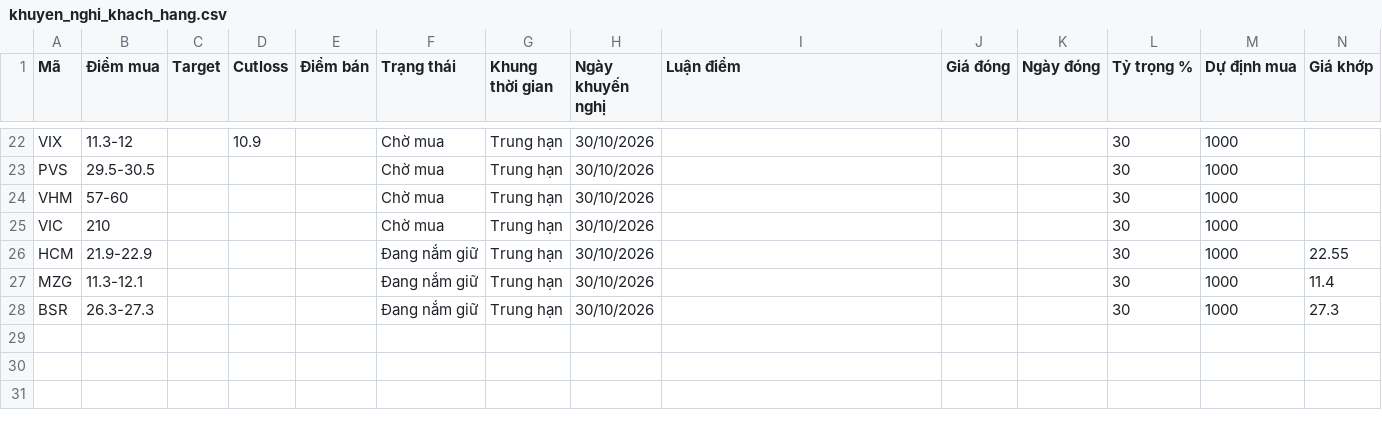
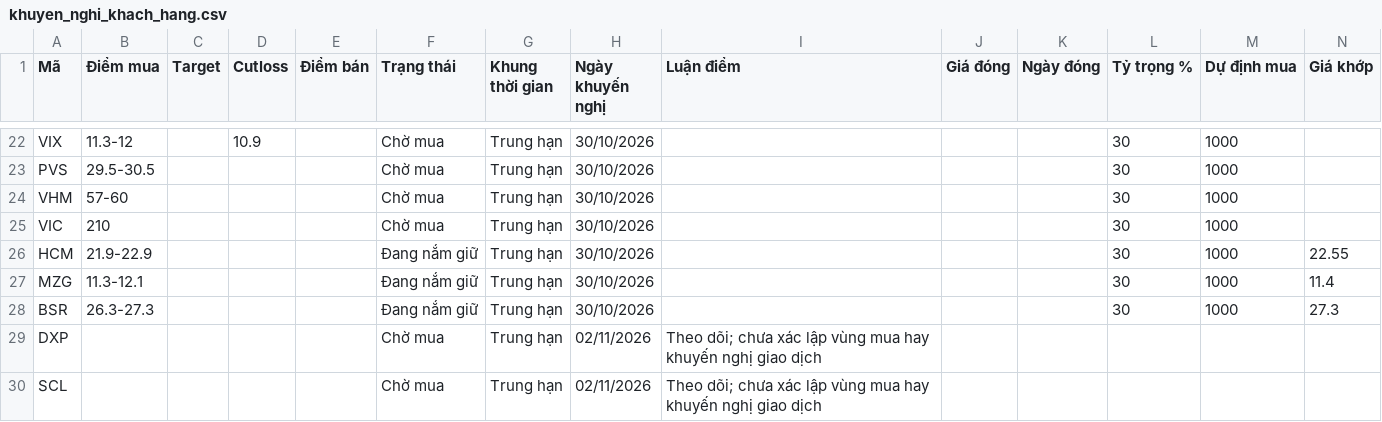
Before and after one commit to yunaduong2022-prog/tram-tin-hieu-ck, a CSV file: data/khuyen_nghi_khach_hang.csv, drawn as a sheet; only a part is shown, gaps mark what is left out; rows hold the shown columns only; the diff names each change by its address in the sheet, - before the commit and + after, or states it on an @@ line.

Commit message:
Sync VIP recommendations including DXP and SCL

```diff
--- a/data/khuyen_nghi_khach_hang.csv
+++ b/data/khuyen_nghi_khach_hang.csv
+row 29: DXP |  |  |  |  | Chờ mua | Trung hạn | 02/11/2026 | Theo dõi; chưa xác lập vùng mua hay khuyến nghị giao dịch
+row 30: SCL |  |  |  |  | Chờ mua | Trung hạn | 02/11/2026 | Theo dõi; chưa xác lập vùng mua hay khuyến nghị giao dịch
```
